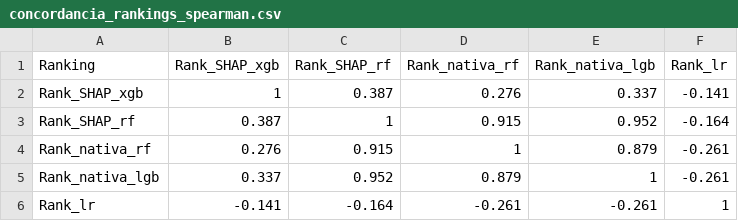
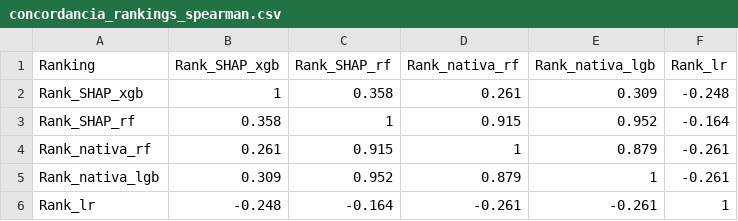
Before and after one commit to Pedro-Cesar-Rocha/tcc-ilpd-interpretabilidade, a CSV file: results/concordancia_rankings_spearman.csv, drawn as a sheet.

```diff
--- a/results/concordancia_rankings_spearman.csv
+++ b/results/concordancia_rankings_spearman.csv
@@ -1,6 +1,6 @@
 "Ranking","Rank_SHAP_xgb","Rank_SHAP_rf","Rank_nativa_rf","Rank_nativa_lgb","Rank_lr"
-"Rank_SHAP_xgb",1,0.387,0.276,0.337,-0.141
-"Rank_SHAP_rf",0.387,1,0.915,0.952,-0.164
-"Rank_nativa_rf",0.276,0.915,1,0.879,-0.261
-"Rank_nativa_lgb",0.337,0.952,0.879,1,-0.261
-"Rank_lr",-0.141,-0.164,-0.261,-0.261,1
+"Rank_SHAP_xgb",1,0.358,0.261,0.309,-0.248
+"Rank_SHAP_rf",0.358,1,0.915,0.952,-0.164
+"Rank_nativa_rf",0.261,0.915,1,0.879,-0.261
+"Rank_nativa_lgb",0.309,0.952,0.879,1,-0.261
+"Rank_lr",-0.248,-0.164,-0.261,-0.261,1
```
Also changed, not shown: results/comparacao_importancia_modelos.csv, results/shap_importancia_rf.csv, 2 other files.
